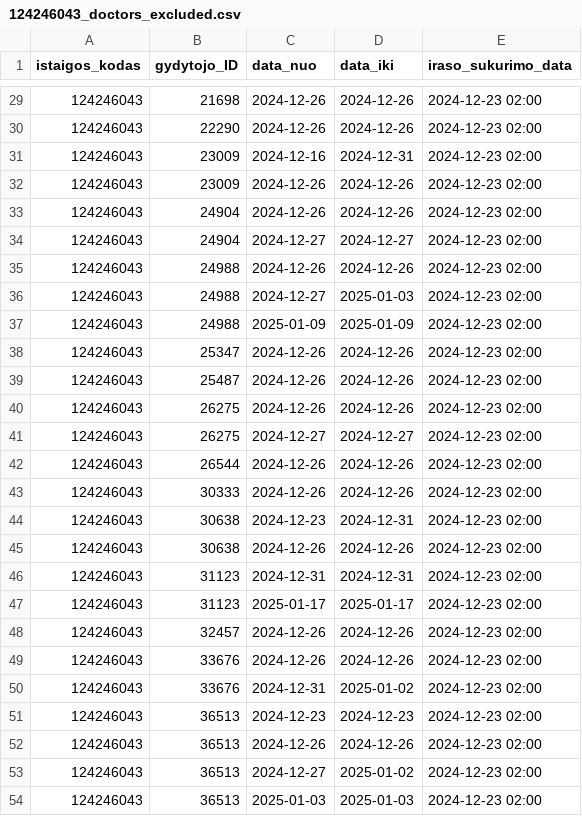
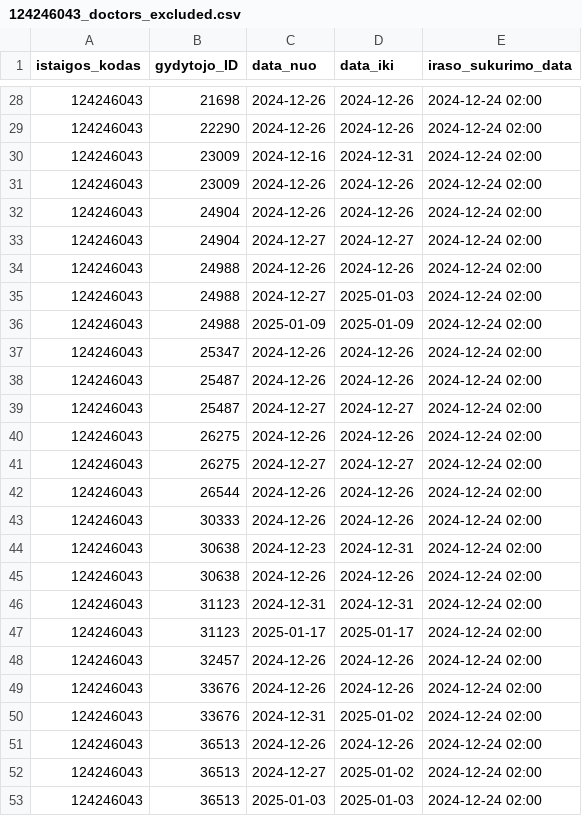
Before and after one commit to NVPgit/naujosios-vilnios-poliklinika, a CSV file: 124246043_doctors_excluded.csv, drawn as a sheet; only a part is shown, gaps mark what is left out; the diff covers the shown part only.

```diff
--- a/124246043_doctors_excluded.csv
+++ b/124246043_doctors_excluded.csv
@@ -29,26 +28,26 @@ istaigos_kodas;gydytojo_ID;data_nuo;data_iki;iraso_sukurimo_data
-124246043;21698;2024-12-26;2024-12-26;2024-12-23 02:00
-124246043;22290;2024-12-26;2024-12-26;2024-12-23 02:00
-124246043;23009;2024-12-16;2024-12-31;2024-12-23 02:00
-124246043;23009;2024-12-26;2024-12-26;2024-12-23 02:00
-124246043;24904;2024-12-26;2024-12-26;2024-12-23 02:00
-124246043;24904;2024-12-27;2024-12-27;2024-12-23 02:00
-124246043;24988;2024-12-26;2024-12-26;2024-12-23 02:00
-124246043;24988;2024-12-27;2025-01-03;2024-12-23 02:00
-124246043;24988;2025-01-09;2025-01-09;2024-12-23 02:00
-124246043;25347;2024-12-26;2024-12-26;2024-12-23 02:00
-124246043;25487;2024-12-26;2024-12-26;2024-12-23 02:00
-124246043;26275;2024-12-26;2024-12-26;2024-12-23 02:00
-124246043;26275;2024-12-27;2024-12-27;2024-12-23 02:00
-124246043;26544;2024-12-26;2024-12-26;2024-12-23 02:00
-124246043;30333;2024-12-26;2024-12-26;2024-12-23 02:00
-124246043;30638;2024-12-23;2024-12-31;2024-12-23 02:00
-124246043;30638;2024-12-26;2024-12-26;2024-12-23 02:00
-124246043;31123;2024-12-31;2024-12-31;2024-12-23 02:00
-124246043;31123;2025-01-17;2025-01-17;2024-12-23 02:00
-124246043;32457;2024-12-26;2024-12-26;2024-12-23 02:00
-124246043;33676;2024-12-26;2024-12-26;2024-12-23 02:00
-124246043;33676;2024-12-31;2025-01-02;2024-12-23 02:00
-124246043;36513;2024-12-23;2024-12-23;2024-12-23 02:00
-124246043;36513;2024-12-26;2024-12-26;2024-12-23 02:00
-124246043;36513;2024-12-27;2025-01-02;2024-12-23 02:00
-124246043;36513;2025-01-03;2025-01-03;2024-12-23 02:00
+124246043;21698;2024-12-26;2024-12-26;2024-12-24 02:00
+124246043;22290;2024-12-26;2024-12-26;2024-12-24 02:00
+124246043;23009;2024-12-16;2024-12-31;2024-12-24 02:00
+124246043;23009;2024-12-26;2024-12-26;2024-12-24 02:00
+124246043;24904;2024-12-26;2024-12-26;2024-12-24 02:00
+124246043;24904;2024-12-27;2024-12-27;2024-12-24 02:00
+124246043;24988;2024-12-26;2024-12-26;2024-12-24 02:00
+124246043;24988;2024-12-27;2025-01-03;2024-12-24 02:00
+124246043;24988;2025-01-09;2025-01-09;2024-12-24 02:00
+124246043;25347;2024-12-26;2024-12-26;2024-12-24 02:00
+124246043;25487;2024-12-26;2024-12-26;2024-12-24 02:00
+124246043;25487;2024-12-27;2024-12-27;2024-12-24 02:00
+124246043;26275;2024-12-26;2024-12-26;2024-12-24 02:00
+124246043;26275;2024-12-27;2024-12-27;2024-12-24 02:00
+124246043;26544;2024-12-26;2024-12-26;2024-12-24 02:00
+124246043;30333;2024-12-26;2024-12-26;2024-12-24 02:00
+124246043;30638;2024-12-23;2024-12-31;2024-12-24 02:00
+124246043;30638;2024-12-26;2024-12-26;2024-12-24 02:00
+124246043;31123;2024-12-31;2024-12-31;2024-12-24 02:00
+124246043;31123;2025-01-17;2025-01-17;2024-12-24 02:00
+124246043;32457;2024-12-26;2024-12-26;2024-12-24 02:00
+124246043;33676;2024-12-26;2024-12-26;2024-12-24 02:00
+124246043;33676;2024-12-31;2025-01-02;2024-12-24 02:00
+124246043;36513;2024-12-26;2024-12-26;2024-12-24 02:00
+124246043;36513;2024-12-27;2025-01-02;2024-12-24 02:00
+124246043;36513;2025-01-03;2025-01-03;2024-12-24 02:00
```
Also changed, not shown: 1 removed row and 28 edited cells elsewhere in this file, 124246043_family_doctors_list.csv, 2 other files.
